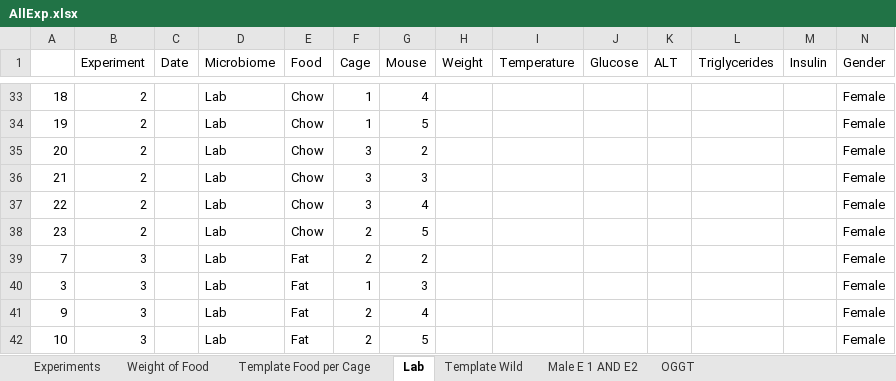
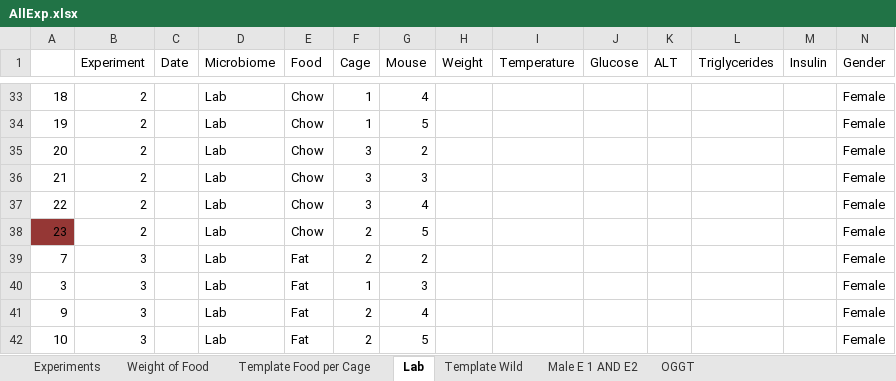
Before and after one commit to matthewsdreier/NAFLD-Analysis, an Excel workbook: AllExp.xlsx, sheet Lab, drawn as a sheet; only a part is shown, gaps mark what is left out; values as stored, in another font and other column widths than the file's, no borders; the diff names each change by its address in the sheet, - before the commit and + after, or states it on an @@ line.

```diff
--- a/AllExp.xlsx (sheet Lab)
+++ b/AllExp.xlsx (sheet Lab)
-A38 fill: none
+A38 fill: #953735
```
Also changed, not shown: sheet Experiments, sheet Weight of Food, sheet OGGT, sheet Template Wild, sheet Template Food per Cage, sheet Male E 1 AND E2.
